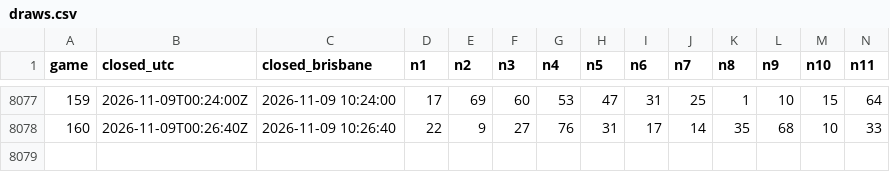
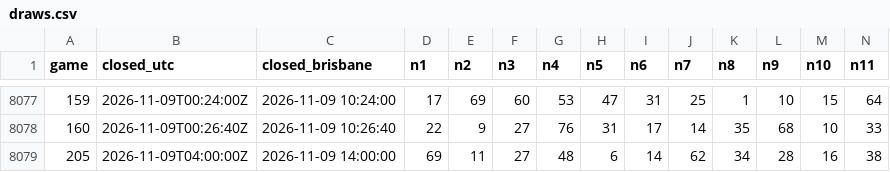
Before and after one commit to daryl01777-stack/keno-data, a CSV file: draws.csv, drawn as a sheet; only a part is shown, gaps mark what is left out; rows hold the shown columns only; the diff names each change by its address in the sheet, - before the commit and + after, or states it on an @@ line.

Commit message:
sync to game 205

```diff
--- a/draws.csv
+++ b/draws.csv
+row 8079: 205 | 2026-11-09T04:00:00Z | 2026-11-09 14:00:00 | 69 | 11 | 27 | 48 | 6 | 14 | 62 | 34 | 28 | 16 | 38
```
